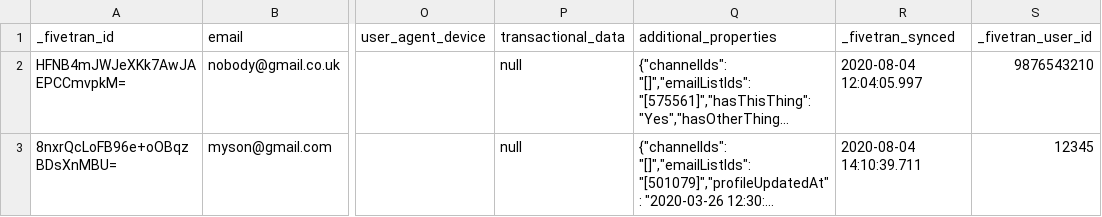
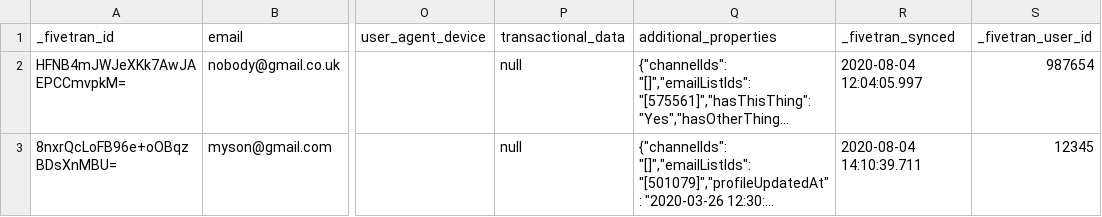
Before and after one commit to fivetran/dbt_iterable_source, a CSV file: integration_tests/seeds/event_data.csv, drawn as a sheet; only a part is shown, gaps mark what is left out; long unchanged cells end in …; the diff names each change by its address in the sheet, - before the commit and + after, or states it on an @@ line.

```diff
--- a/integration_tests/seeds/event_data.csv
+++ b/integration_tests/seeds/event_data.csv
-S2 (_fivetran_user_id): 9876543210
+S2 (_fivetran_user_id): 987654
```
Also changed, not shown: integration_tests/seeds/event_extension_data.csv, 2 other files.
